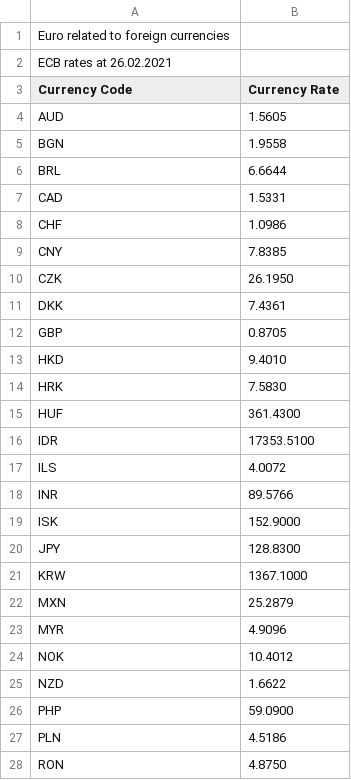
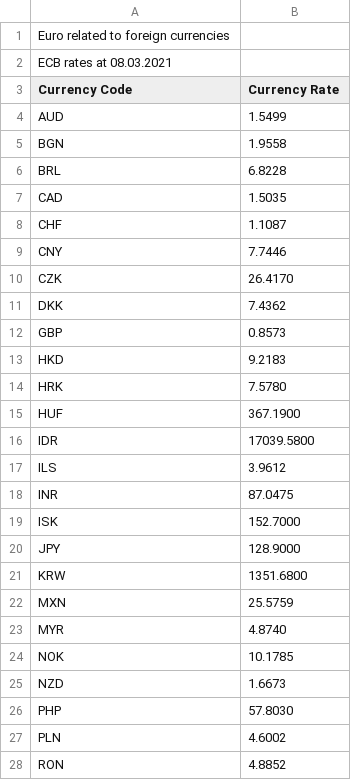
Before and after one commit to inugami-dev64/gsatm, a CSV file: ex_rates.csv, drawn as a sheet; only a part is shown; the diff covers the shown part only.

```diff
--- a/ex_rates.csv
+++ b/ex_rates.csv
@@ -1,28 +1,28 @@
 "Euro related to foreign currencies",""
-"ECB rates at 26.02.2021",""
+"ECB rates at 08.03.2021",""
 "Currency Code","Currency Rate"
-"AUD","1.5605"
+"AUD","1.5499"
 "BGN","1.9558"
-"BRL","6.6644"
-"CAD","1.5331"
-"CHF","1.0986"
-"CNY","7.8385"
-"CZK","26.1950"
-"DKK","7.4361"
-"GBP","0.8705"
-"HKD","9.4010"
-"HRK","7.5830"
-"HUF","361.4300"
-"IDR","17353.5100"
-"ILS","4.0072"
-"INR","89.5766"
-"ISK","152.9000"
-"JPY","128.8300"
-"KRW","1367.1000"
-"MXN","25.2879"
-"MYR","4.9096"
-"NOK","10.4012"
-"NZD","1.6622"
-"PHP","59.0900"
-"PLN","4.5186"
-"RON","4.8750"
+"BRL","6.8228"
+"CAD","1.5035"
+"CHF","1.1087"
+"CNY","7.7446"
+"CZK","26.4170"
+"DKK","7.4362"
+"GBP","0.8573"
+"HKD","9.2183"
+"HRK","7.5780"
+"HUF","367.1900"
+"IDR","17039.5800"
+"ILS","3.9612"
+"INR","87.0475"
+"ISK","152.7000"
+"JPY","128.9000"
+"KRW","1351.6800"
+"MXN","25.5759"
+"MYR","4.8740"
+"NOK","10.1785"
+"NZD","1.6673"
+"PHP","57.8030"
+"PLN","4.6002"
+"RON","4.8852"
```
Also changed, not shown: 7 edited cells elsewhere in this file, 2 other files.
